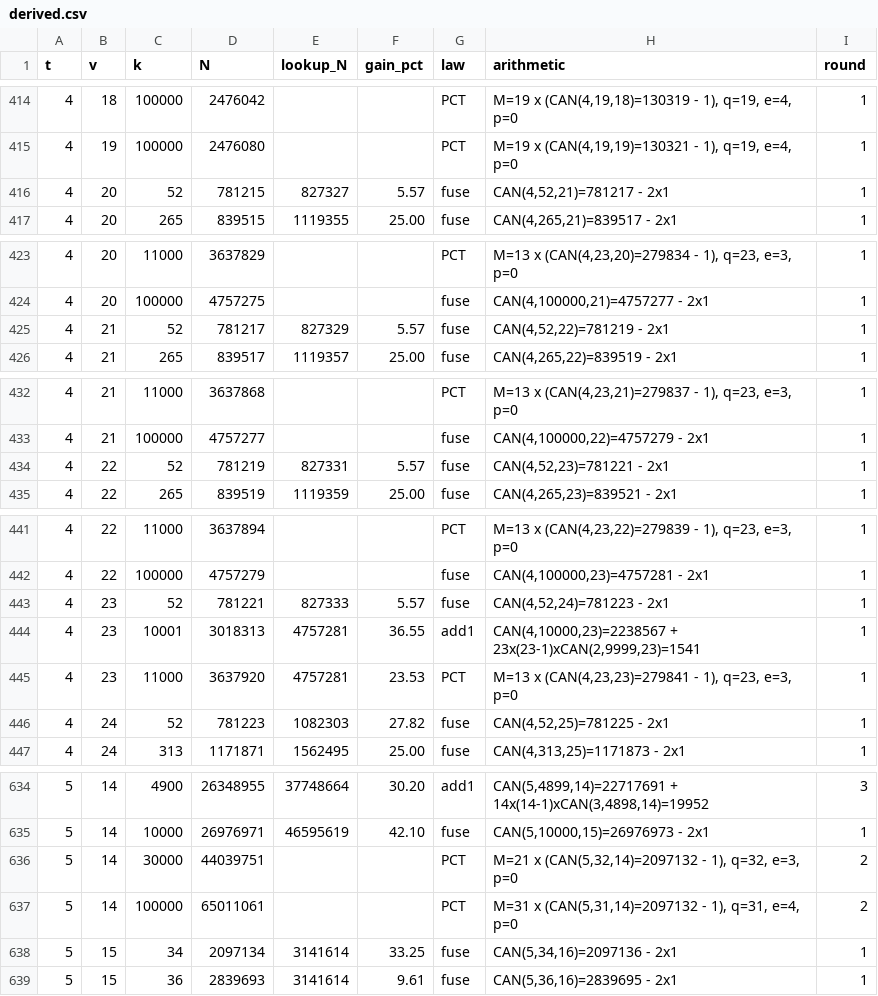
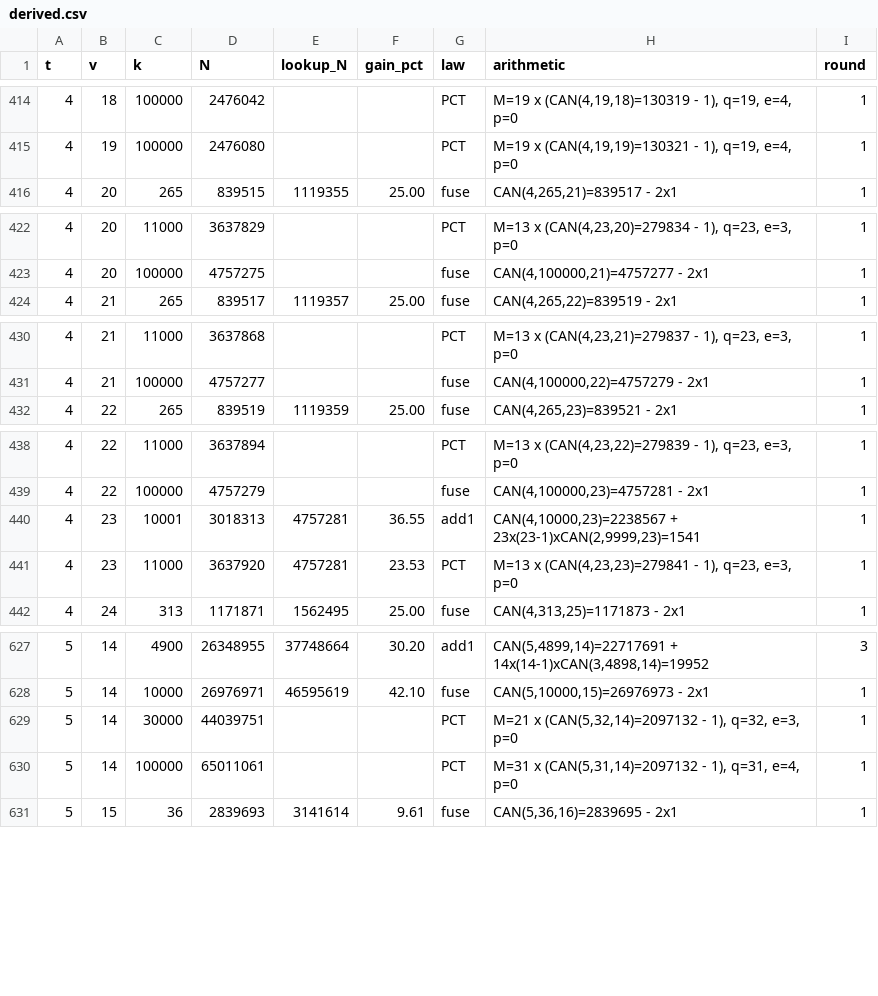
Before and after one commit to Justus42/ca-tools, a CSV file: table/derived.csv, drawn as a sheet; only a part is shown, gaps mark what is left out; the diff covers the shown part only.

```diff
--- a/table/derived.csv
+++ b/table/derived.csv
@@ -415,3 +415,2 @@ t,v,k,N,lookup_N,gain_pct,law,arithmetic,round
 4,19,100000,2476080,,,PCT,"M=19 x (CAN(4,19,19)=130321 - 1), q=19, e=4, p=0",1
-4,20,52,781215,827327,5.57,fuse,"CAN(4,52,21)=781217 - 2x1",1
 4,20,265,839515,1119355,25.00,fuse,"CAN(4,265,21)=839517 - 2x1",1
@@ -424,3 +423,2 @@ t,v,k,N,lookup_N,gain_pct,law,arithmetic,round
 4,20,100000,4757275,,,fuse,"CAN(4,100000,21)=4757277 - 2x1",1
-4,21,52,781217,827329,5.57,fuse,"CAN(4,52,22)=781219 - 2x1",1
 4,21,265,839517,1119357,25.00,fuse,"CAN(4,265,22)=839519 - 2x1",1
@@ -433,3 +431,2 @@ t,v,k,N,lookup_N,gain_pct,law,arithmetic,round
 4,21,100000,4757277,,,fuse,"CAN(4,100000,22)=4757279 - 2x1",1
-4,22,52,781219,827331,5.57,fuse,"CAN(4,52,23)=781221 - 2x1",1
 4,22,265,839519,1119359,25.00,fuse,"CAN(4,265,23)=839521 - 2x1",1
@@ -442,6 +439,4 @@ t,v,k,N,lookup_N,gain_pct,law,arithmetic,round
 4,22,100000,4757279,,,fuse,"CAN(4,100000,23)=4757281 - 2x1",1
-4,23,52,781221,827333,5.57,fuse,"CAN(4,52,24)=781223 - 2x1",1
 4,23,10001,3018313,4757281,36.55,add1,"CAN(4,10000,23)=2238567 + 23x(23-1)xCAN(2,9999,23)=1541",1
 4,23,11000,3637920,4757281,23.53,PCT,"M=13 x (CAN(4,23,23)=279841 - 1), q=23, e=3, p=0",1
-4,24,52,781223,1082303,27.82,fuse,"CAN(4,52,25)=781225 - 2x1",1
 4,24,313,1171871,1562495,25.00,fuse,"CAN(4,313,25)=1171873 - 2x1",1
@@ -635,5 +628,4 @@ t,v,k,N,lookup_N,gain_pct,law,arithmetic,round
 5,14,10000,26976971,46595619,42.10,fuse,"CAN(5,10000,15)=26976973 - 2x1",1
-5,14,30000,44039751,,,PCT,"M=21 x (CAN(5,32,14)=2097132 - 1), q=32, e=3, p=0",2
-5,14,100000,65011061,,,PCT,"M=31 x (CAN(5,31,14)=2097132 - 1), q=31, e=4, p=0",2
-5,15,34,2097134,3141614,33.25,fuse,"CAN(5,34,16)=2097136 - 2x1",1
+5,14,30000,44039751,,,PCT,"M=21 x (CAN(5,32,14)=2097132 - 1), q=32, e=3, p=0",1
+5,14,100000,65011061,,,PCT,"M=31 x (CAN(5,31,14)=2097132 - 1), q=31, e=4, p=0",1
 5,15,36,2839693,3141614,9.61,fuse,"CAN(5,36,16)=2839695 - 2x1",1
```
Also changed, not shown: 2 removed rows and 3 edited cells elsewhere in this file, table/priority.csv, 8 other files.
